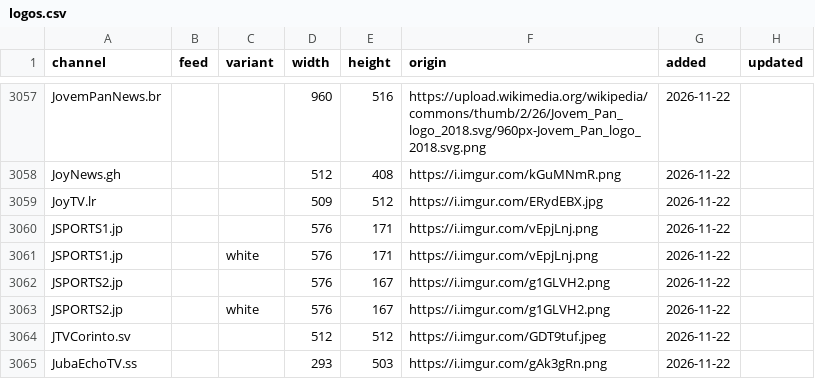
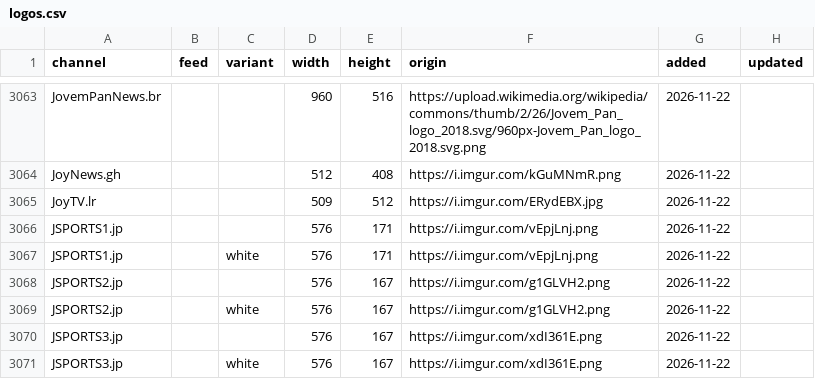
Before and after one commit to worldwide-tv-logos/database, a CSV file: data/logos.csv, drawn as a sheet; only a part is shown, gaps mark what is left out; the shorter side is filled out with more unchanged rows; the diff covers the shown part only; the diff names each change by its address in the sheet, - before the commit and + after, or states it on an @@ line.

```diff
--- a/data/logos.csv
+++ b/data/logos.csv
+row 3070: JSPORTS3.jp |  |  | 576 | 167 | https://i.imgur.com/xdI361E.png | 2026-11-22
+row 3071: JSPORTS3.jp |  | white | 576 | 167 | https://i.imgur.com/xdI361E.png | 2026-11-22
```
Also changed, not shown: 14 added rows elsewhere in this file, 25 other files.
